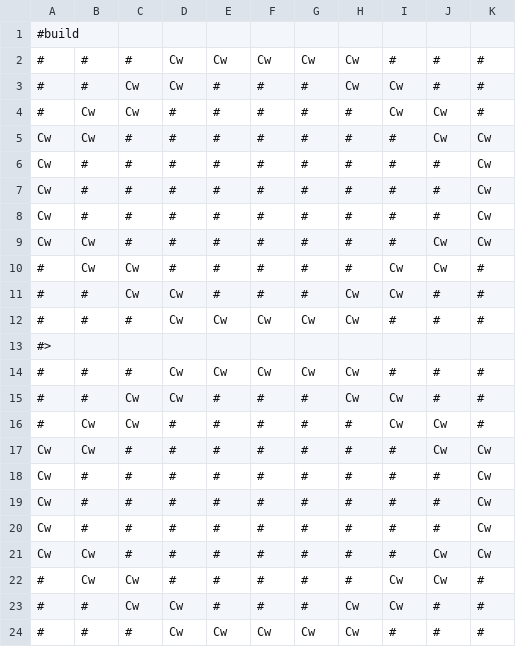
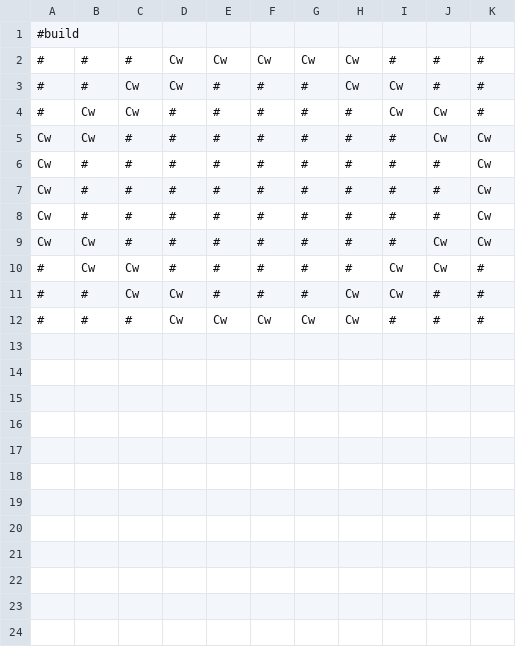
Before and after one commit to Hrothen/scripts, a CSV file: src/convertPNG/testblueprint-build.csv, drawn as a sheet; the diff names each change by its address in the sheet, - before the commit and + after, or states it on an @@ line.

Commit message:
Removed pointless exception from ConvertImage.hs.

```diff
--- a/src/convertPNG/testblueprint-build.csv
+++ b/src/convertPNG/testblueprint-build.csv
-row 13: #>
-row 14: # | # | # | Cw | Cw | Cw | Cw | Cw | # | # | #
-row 15: # | # | Cw | Cw | # | # | # | Cw | Cw | # | #
-row 16: # | Cw | Cw | # | # | # | # | # | Cw | Cw | #
-row 17: Cw | Cw | # | # | # | # | # | # | # | Cw | Cw
-row 18: Cw | # | # | # | # | # | # | # | # | # | Cw
-row 19: Cw | # | # | # | # | # | # | # | # | # | Cw
-row 20: Cw | # | # | # | # | # | # | # | # | # | Cw
-row 21: Cw | Cw | # | # | # | # | # | # | # | Cw | Cw
-row 22: # | Cw | Cw | # | # | # | # | # | Cw | Cw | #
-row 23: # | # | Cw | Cw | # | # | # | Cw | Cw | # | #
-row 24: # | # | # | Cw | Cw | Cw | Cw | Cw | # | # | #
```
Also changed, not shown: src/convertPNG/testblueprint-dig.csv, src/convertPNG/testblueprint-place.csv, 3 other files.
